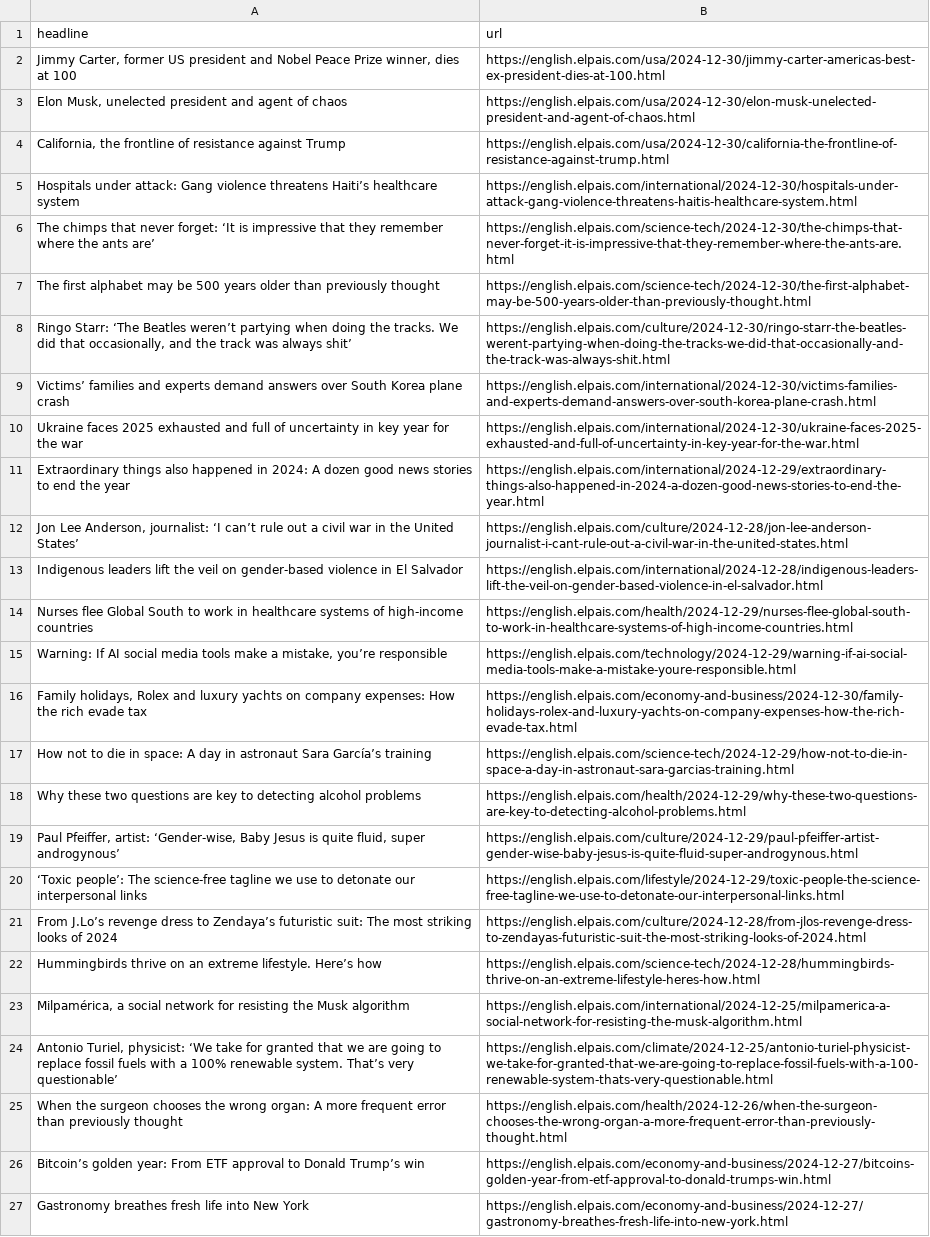
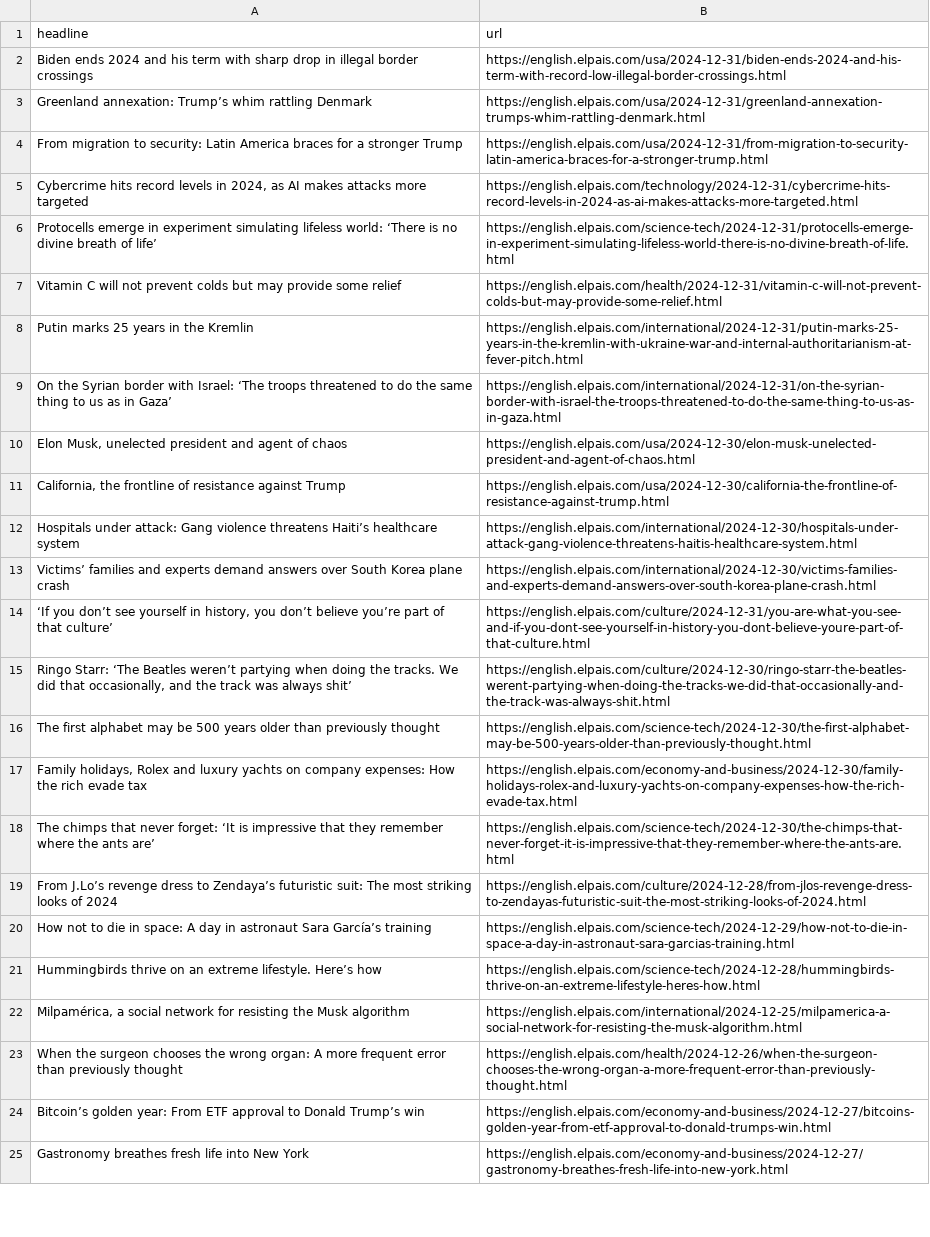
Before and after one commit to ElisabethLind/el_Pais_autoscraper, a CSV file: headlines.csv, drawn as a sheet; only a part is shown; removed rows and columns are numbered as before the commit, all else as after; the diff covers the shown part only; the diff names each change by its address in the sheet, - before the commit and + after, or states it on an @@ line.

```diff
--- a/headlines.csv
+++ b/headlines.csv
-row 2: Jimmy Carter, former US president and Nobel Peace Prize winner, dies at 100 | https://english.elpais.com/usa/2024-12-30/jimmy-carter-americas-best-ex-president-dies-at-100.html
+row 2: Biden ends 2024 and his term with sharp drop in illegal border crossings | https://english.elpais.com/usa/2024-12-31/biden-ends-2024-and-his-term-with-record-low-illegal-border-crossings.html
+row 3: Greenland annexation: Trump’s whim rattling Denmark | https://english.elpais.com/usa/2024-12-31/greenland-annexation-trumps-whim-rattling-denmark.html
+row 4: From migration to security: Latin America braces for a stronger Trump | https://english.elpais.com/usa/2024-12-31/from-migration-to-security-latin-america-braces-for-a-stronger-trump.html
+row 5: Cybercrime hits record levels in 2024, as AI makes attacks more targeted | https://english.elpais.com/technology/2024-12-31/cybercrime-hits-record-levels-in-2024-as-ai-makes-attacks-more-targeted.html
+row 6: Protocells emerge in experiment simulating lifeless world: ‘There is no divine breath of life’ | https://english.elpais.com/science-tech/2024-12-31/protocells-emerge-in-experiment-simulating-lifeless-world-there-is-no-divine-breath-of-life.html
+row 7: Vitamin C will not prevent colds but may provide some relief | https://english.elpais.com/health/2024-12-31/vitamin-c-will-not-prevent-colds-but-may-provide-some-relief.html
+row 8: Putin marks 25 years in the Kremlin | https://english.elpais.com/international/2024-12-31/putin-marks-25-years-in-the-kremlin-with-ukraine-war-and-internal-authoritarianism-at-fever-pitch.html
+row 9: On the Syrian border with Israel: ‘The troops threatened to do the same thing to us as in Gaza’ | https://english.elpais.com/international/2024-12-31/on-the-syrian-border-with-israel-the-troops-threatened-to-do-the-same-thing-to-us-as-in-gaza.html
@@ row 9 moved to row 13: Victims’ families and experts demand ans… @@
+row 14: ‘If you don’t see yourself in history, you don’t believe you’re part of that culture’ | https://english.elpais.com/culture/2024-12-31/you-are-what-you-see-and-if-you-dont-see-yourself-in-history-you-dont-believe-youre-part-of-that-culture.html
@@ row 8 moved to row 15: Ringo Starr: ‘The Beatles weren’t partyi… @@
@@ row 7 moved to row 16: The first alphabet may be 500 years olde… @@
@@ row 16 moved to row 17: Family holidays, Rolex and luxury yachts… @@
-row 10: Ukraine faces 2025 exhausted and full of uncertainty in key year for the war | https://english.elpais.com/international/2024-12-30/ukraine-faces-2025-exhausted-and-full-of-uncertainty-in-key-year-for-the-war.html
-row 11: Extraordinary things also happened in 2024: A dozen good news stories to end the year | https://english.elpais.com/international/2024-12-29/extraordinary-things-also-happened-in-2024-a-dozen-good-news-stories-to-end-the-year.html
@@ row 12 moved to row 40: Jon Lee Anderson, journalist: ‘I can’t r… @@
-row 13: Indigenous leaders lift the veil on gender-based violence in El Salvador | https://english.elpais.com/international/2024-12-28/indigenous-leaders-lift-the-veil-on-gender-based-violence-in-el-salvador.html
-row 14: Nurses flee Global South to work in healthcare systems of high-income countries | https://english.elpais.com/health/2024-12-29/nurses-flee-global-south-to-work-in-healthcare-systems-of-high-income-countries.html
-row 15: Warning: If AI social media tools make a mistake, you’re responsible | https://english.elpais.com/technology/2024-12-29/warning-if-ai-social-media-tools-make-a-mistake-youre-responsible.html
@@ row 21 moved to row 19: From J.Lo’s revenge dress to Zendaya’s f… @@
@@ row 18 moved to row 33: Why these two questions are key to detec… @@
@@ row 19 moved to row 28: Paul Pfeiffer, artist: ‘Gender-wise, Bab… @@
-row 20: ‘Toxic people’: The science-free tagline we use to detonate our interpersonal links | https://english.elpais.com/lifestyle/2024-12-29/toxic-people-the-science-free-tagline-we-use-to-detonate-our-interpersonal-links.html
-row 24: Antonio Turiel, physicist: ‘We take for granted that we are going to replace fossil fuels with a 100% renewable system. That’s very questionable’ | https://english.elpais.com/climate/2024-12-25/antonio-turiel-physicist-we-take-for-granted-that-we-are-going-to-replace-fossil-fuels-with-a-100-renewable-system-thats-very-questionable.html
```
Also changed, not shown: 3 removed rows and 1 moved row elsewhere in this file.
